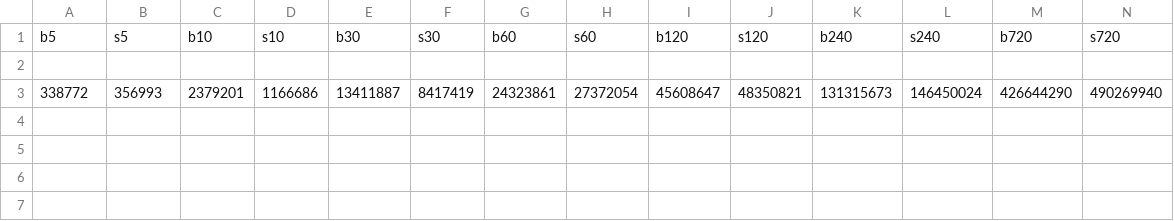
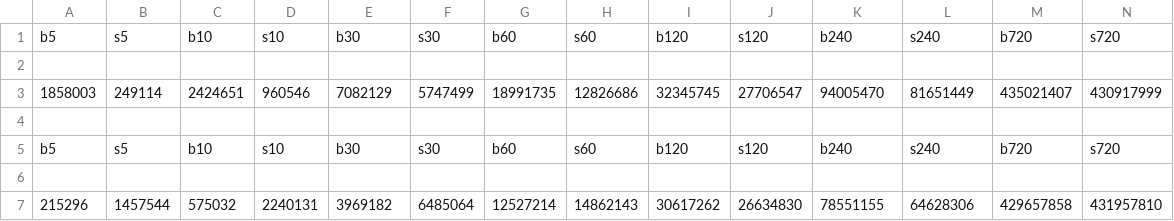
Before and after one commit to jackendoff/bilian_coinfarm_data, a CSV file: bitmex_XBT_USD_chart.csv, drawn as a sheet; only a part is shown; addresses are those after the commit; rows hold the shown columns only; the diff names each change by its address in the sheet, - before the commit and + after, or states it on an @@ line.

```diff
--- a/bitmex_XBT_USD_chart.csv
+++ b/bitmex_XBT_USD_chart.csv
+row 3: 1858003 | 249114 | 2424651 | 960546 | 7082129 | 5747499 | 18991735 | 12826686 | 32345745 | 27706547 | 94005470 | 81651449 | 435021407 | 430917999
-row 4: 338772 | 356993 | 2379201 | 1166686 | 13411887 | 8417419 | 24323861 | 27372054 | 45608647 | 48350821 | 131315673 | 146450024 | 426644290 | 490269940
+row 4: (empty)
+row 5: b5 | s5 | b10 | s10 | b30 | s30 | b60 | s60 | b120 | s120 | b240 | s240 | b720 | s720
+row 6: (empty)
+row 7: 215296 | 1457544 | 575032 | 2240131 | 3969182 | 6485064 | 12527214 | 14862143 | 30617262 | 26634830 | 78551155 | 64628306 | 429657858 | 431957810
```
Also changed, not shown: bitflyer_BTC_JPY_chart.csv, bitmex_ETH_USD_chart.csv, 15 other files.
